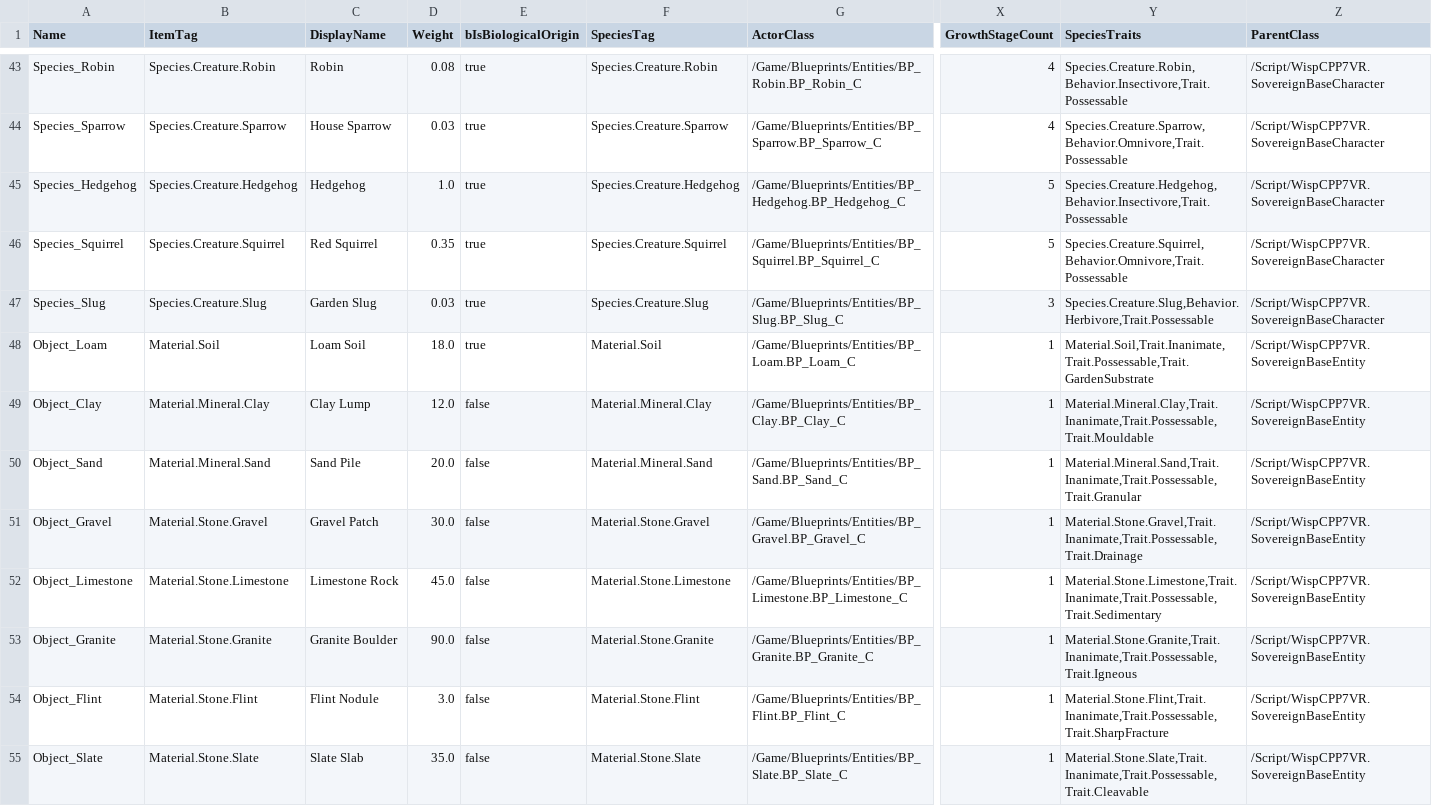
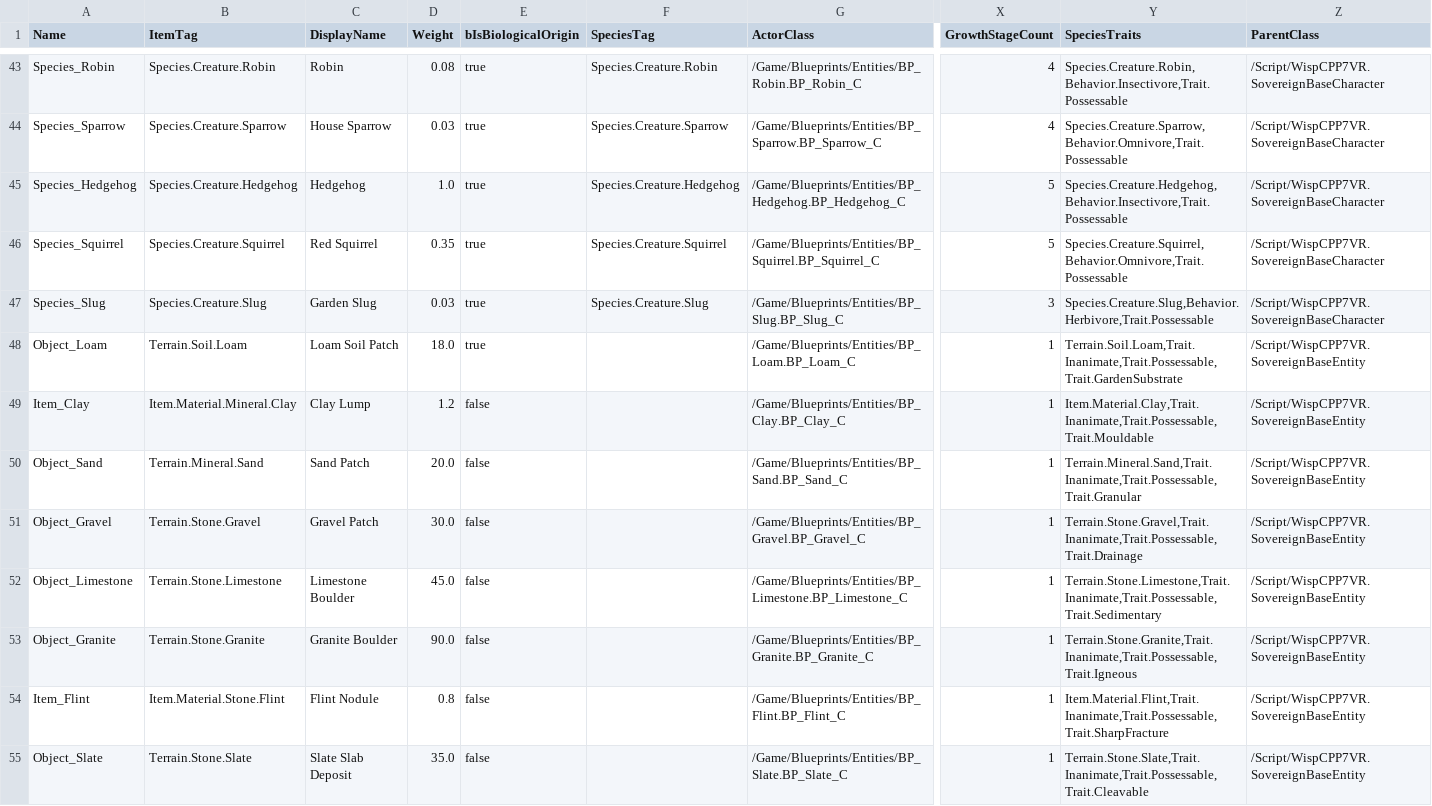
Before and after one commit to DanielAcourt/Wisps58, a CSV file: AI_Nexus/Data/DT_SovereignSpeciesTemplate.csv, drawn as a sheet; only a part is shown, gaps mark what is left out; the diff covers the shown part only; the diff names each change by its address in the sheet, - before the commit and + after, or states it on an @@ line.

```diff
--- a/AI_Nexus/Data/DT_SovereignSpeciesTemplate.csv
+++ b/AI_Nexus/Data/DT_SovereignSpeciesTemplate.csv
-B48 (ItemTag): Material.Soil
+B48 (ItemTag): Terrain.Soil.Loam
-C48 (DisplayName): Loam Soil
+C48 (DisplayName): Loam Soil Patch
-F48 (SpeciesTag): Material.Soil
+F48 (SpeciesTag): (empty)
-Y48 (SpeciesTraits): Material.Soil,Trait.Inanimate,Trait.Possessable,Trait.GardenSubstrate
+Y48 (SpeciesTraits): Terrain.Soil.Loam,Trait.Inanimate,Trait.Possessable,Trait.GardenSubstrate
-A49 (Name): Object_Clay
+A49 (Name): Item_Clay
-B49 (ItemTag): Material.Mineral.Clay
+B49 (ItemTag): Item.Material.Mineral.Clay
-D49 (Weight): 12.0
+D49 (Weight): 1.2
-F49 (SpeciesTag): Material.Mineral.Clay
+F49 (SpeciesTag): (empty)
-Y49 (SpeciesTraits): Material.Mineral.Clay,Trait.Inanimate,Trait.Possessable,Trait.Mouldable
+Y49 (SpeciesTraits): Item.Material.Clay,Trait.Inanimate,Trait.Possessable,Trait.Mouldable
-B50 (ItemTag): Material.Mineral.Sand
+B50 (ItemTag): Terrain.Mineral.Sand
-C50 (DisplayName): Sand Pile
+C50 (DisplayName): Sand Patch
-F50 (SpeciesTag): Material.Mineral.Sand
+F50 (SpeciesTag): (empty)
-Y50 (SpeciesTraits): Material.Mineral.Sand,Trait.Inanimate,Trait.Possessable,Trait.Granular
+Y50 (SpeciesTraits): Terrain.Mineral.Sand,Trait.Inanimate,Trait.Possessable,Trait.Granular
-B51 (ItemTag): Material.Stone.Gravel
+B51 (ItemTag): Terrain.Stone.Gravel
-F51 (SpeciesTag): Material.Stone.Gravel
+F51 (SpeciesTag): (empty)
-Y51 (SpeciesTraits): Material.Stone.Gravel,Trait.Inanimate,Trait.Possessable,Trait.Drainage
+Y51 (SpeciesTraits): Terrain.Stone.Gravel,Trait.Inanimate,Trait.Possessable,Trait.Drainage
-B52 (ItemTag): Material.Stone.Limestone
+B52 (ItemTag): Terrain.Stone.Limestone
-C52 (DisplayName): Limestone Rock
+C52 (DisplayName): Limestone Boulder
-F52 (SpeciesTag): Material.Stone.Limestone
+F52 (SpeciesTag): (empty)
-Y52 (SpeciesTraits): Material.Stone.Limestone,Trait.Inanimate,Trait.Possessable,Trait.Sedimentary
+Y52 (SpeciesTraits): Terrain.Stone.Limestone,Trait.Inanimate,Trait.Possessable,Trait.Sedimentary
-B53 (ItemTag): Material.Stone.Granite
+B53 (ItemTag): Terrain.Stone.Granite
-F53 (SpeciesTag): Material.Stone.Granite
+F53 (SpeciesTag): (empty)
-Y53 (SpeciesTraits): Material.Stone.Granite,Trait.Inanimate,Trait.Possessable,Trait.Igneous
+Y53 (SpeciesTraits): Terrain.Stone.Granite,Trait.Inanimate,Trait.Possessable,Trait.Igneous
-A54 (Name): Object_Flint
+A54 (Name): Item_Flint
-B54 (ItemTag): Material.Stone.Flint
+B54 (ItemTag): Item.Material.Stone.Flint
-D54 (Weight): 3.0
+D54 (Weight): 0.8
-F54 (SpeciesTag): Material.Stone.Flint
+F54 (SpeciesTag): (empty)
-Y54 (SpeciesTraits): Material.Stone.Flint,Trait.Inanimate,Trait.Possessable,Trait.SharpFracture
+Y54 (SpeciesTraits): Item.Material.Flint,Trait.Inanimate,Trait.Possessable,Trait.SharpFracture
-B55 (ItemTag): Material.Stone.Slate
+B55 (ItemTag): Terrain.Stone.Slate
-C55 (DisplayName): Slate Slab
+C55 (DisplayName): Slate Slab Deposit
-F55 (SpeciesTag): Material.Stone.Slate
+F55 (SpeciesTag): (empty)
-Y55 (SpeciesTraits): Material.Stone.Slate,Trait.Inanimate,Trait.Possessable,Trait.Cleavable
+Y55 (SpeciesTraits): Terrain.Stone.Slate,Trait.Inanimate,Trait.Possessable,Trait.Cleavable
```
Also changed, not shown: 98 edited cells elsewhere in this file, 1 other file.
